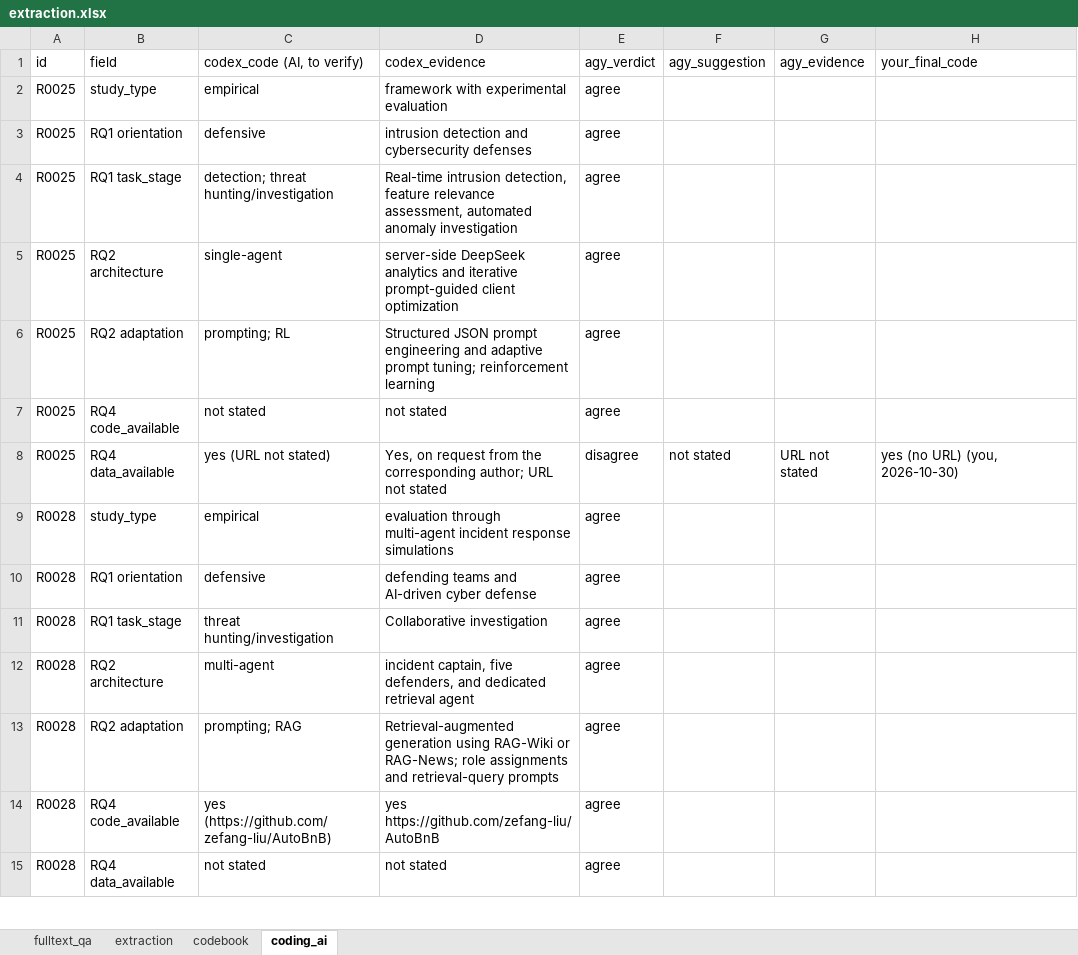
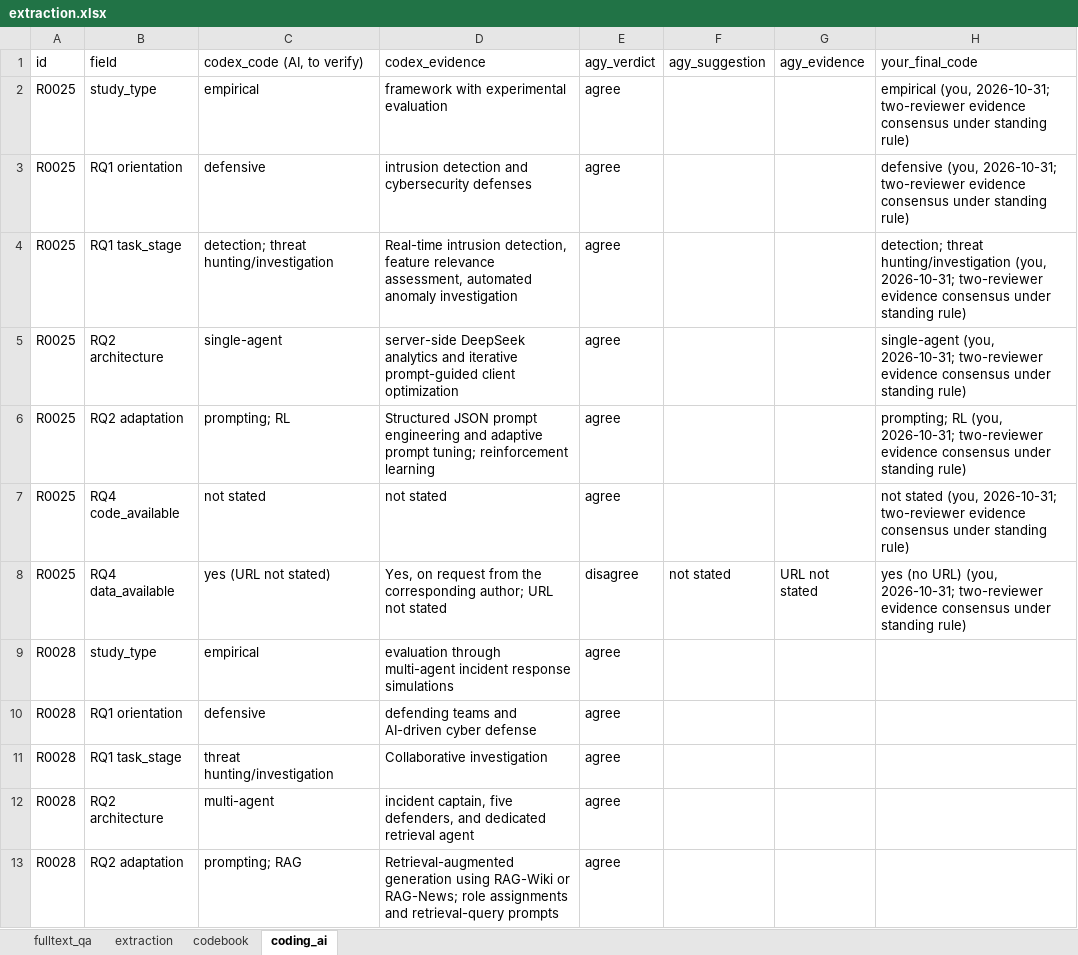
Before and after one commit to RAKamel/SLR, an Excel workbook: data/extraction/extraction.xlsx, sheet coding_ai, drawn as a sheet; only a part is shown; the shorter side is filled out with more unchanged rows; values as stored, in another font and other column widths than the file's, no borders; the diff names each change by its address in the sheet, - before the commit and + after, or states it on an @@ line.

```diff
--- a/data/extraction/extraction.xlsx (sheet coding_ai)
+++ b/data/extraction/extraction.xlsx (sheet coding_ai)
-H2 (your_final_code): (empty)
+H2 (your_final_code): empirical (you, 2026-10-31; two-reviewer evidence consensus under standing rule)
-H3 (your_final_code): (empty)
+H3 (your_final_code): defensive (you, 2026-10-31; two-reviewer evidence consensus under standing rule)
-H4 (your_final_code): (empty)
+H4 (your_final_code): detection; threat hunting/investigation (you, 2026-10-31; two-reviewer evidence consensus under standing rule)
-H5 (your_final_code): (empty)
+H5 (your_final_code): single-agent (you, 2026-10-31; two-reviewer evidence consensus under standing rule)
-H6 (your_final_code): (empty)
+H6 (your_final_code): prompting; RL (you, 2026-10-31; two-reviewer evidence consensus under standing rule)
-H7 (your_final_code): (empty)
+H7 (your_final_code): not stated (you, 2026-10-31; two-reviewer evidence consensus under standing rule)
-H8 (your_final_code): …URL) (you, 2026-10-30)
+H8 (your_final_code): …URL) (you, 2026-10-31; two-reviewer evidence consensus under standing rule)
```
Also changed, not shown: sheet extraction, sheet fulltext_qa, 5 other files.
